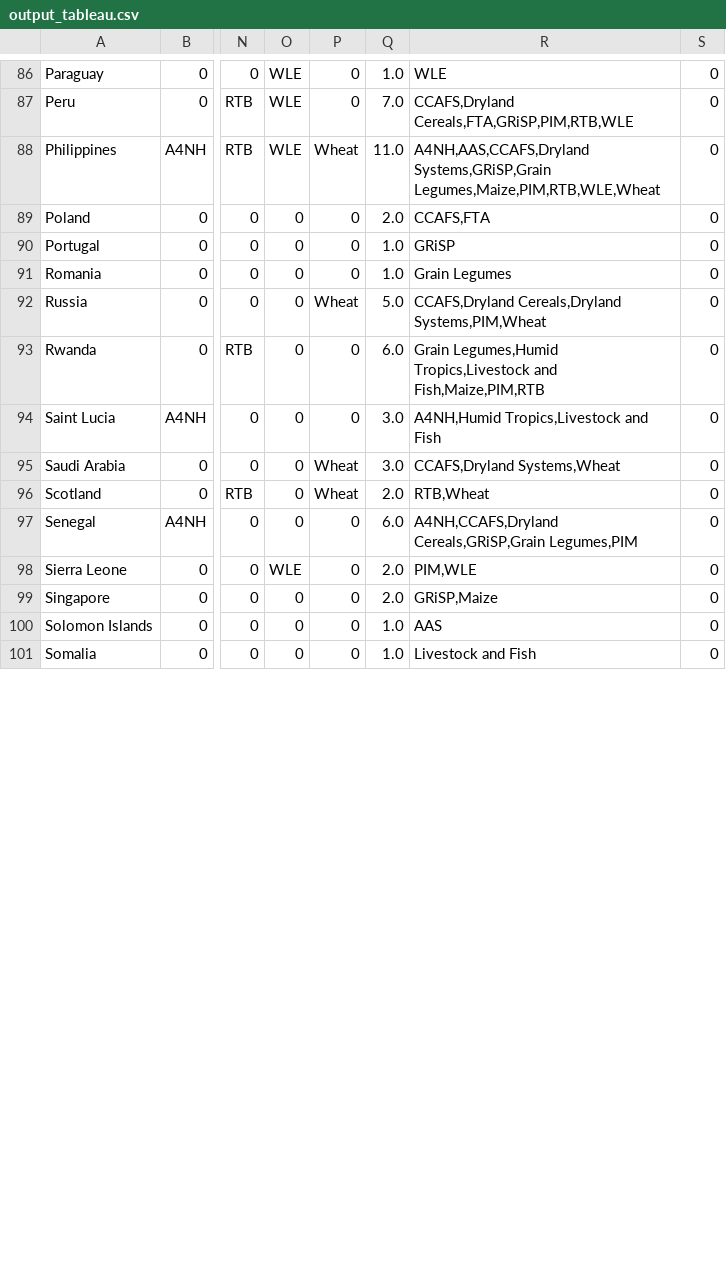
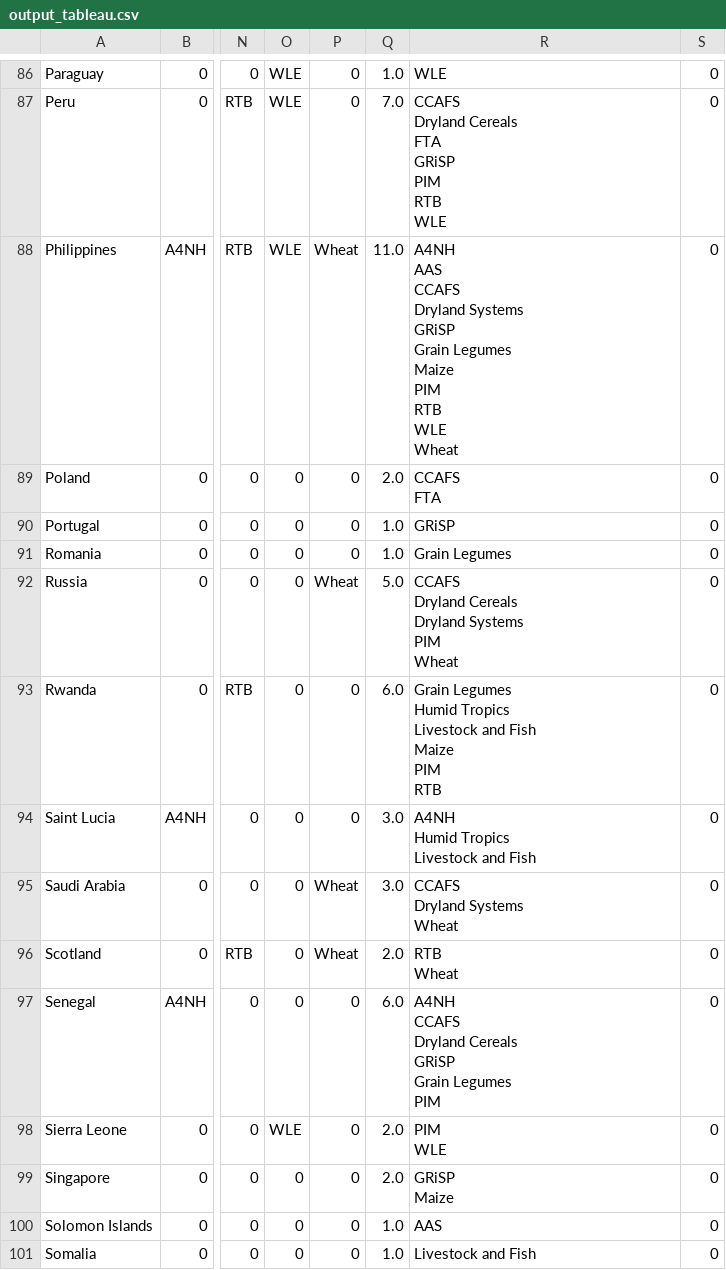
Before and after one commit to harvestchoice/hc-crp, a CSV file: country_mining_0914/out_of_python/output_tableau.csv, drawn as a sheet; only a part is shown, gaps mark what is left out; ↵ is a line break in a cell; the diff covers the shown part only; the diff names each change by its address in the sheet, - before the commit and + after, or states it on an @@ line.

Commit message:
update with new column names

```diff
--- a/country_mining_0914/out_of_python/output_tableau.csv
+++ b/country_mining_0914/out_of_python/output_tableau.csv
-R87: CCAFS,Dryland Cereals,FTA,GRiSP,PIM,RTB,WLE
+R87: CCAFS ↵ Dryland Cereals ↵ FTA ↵ GRiSP ↵ PIM ↵ RTB ↵ WLE
-R88: A4NH,AAS,CCAFS,Dryland Systems,GRiSP,Grain Legumes,Maize,PIM,RTB,WLE,Wheat
+R88: A4NH ↵ AAS ↵ CCAFS ↵ Dryland Systems ↵ GRiSP ↵ Grain Legumes ↵ Maize ↵ PIM ↵ RTB ↵ WLE ↵ Wheat
-R89: CCAFS,FTA
+R89: CCAFS ↵ FTA
-R92: CCAFS,Dryland Cereals,Dryland Systems,PIM,Wheat
+R92: CCAFS ↵ Dryland Cereals ↵ Dryland Systems ↵ PIM ↵ Wheat
-R93: Grain Legumes,Humid Tropics,Livestock and Fish,Maize,PIM,RTB
+R93: Grain Legumes ↵ Humid Tropics ↵ Livestock and Fish ↵ Maize ↵ PIM ↵ RTB
-R94: A4NH,Humid Tropics,Livestock and Fish
+R94: A4NH ↵ Humid Tropics ↵ Livestock and Fish
-R95: CCAFS,Dryland Systems,Wheat
+R95: CCAFS ↵ Dryland Systems ↵ Wheat
-R96: RTB,Wheat
+R96: RTB ↵ Wheat
-R97: A4NH,CCAFS,Dryland Cereals,GRiSP,Grain Legumes,PIM
+R97: A4NH ↵ CCAFS ↵ Dryland Cereals ↵ GRiSP ↵ Grain Legumes ↵ PIM
-R98: PIM,WLE
+R98: PIM ↵ WLE
-R99: GRiSP,Maize
+R99: GRiSP ↵ Maize
```
Also changed, not shown: 91 edited cells elsewhere in this file, 1 other file.
